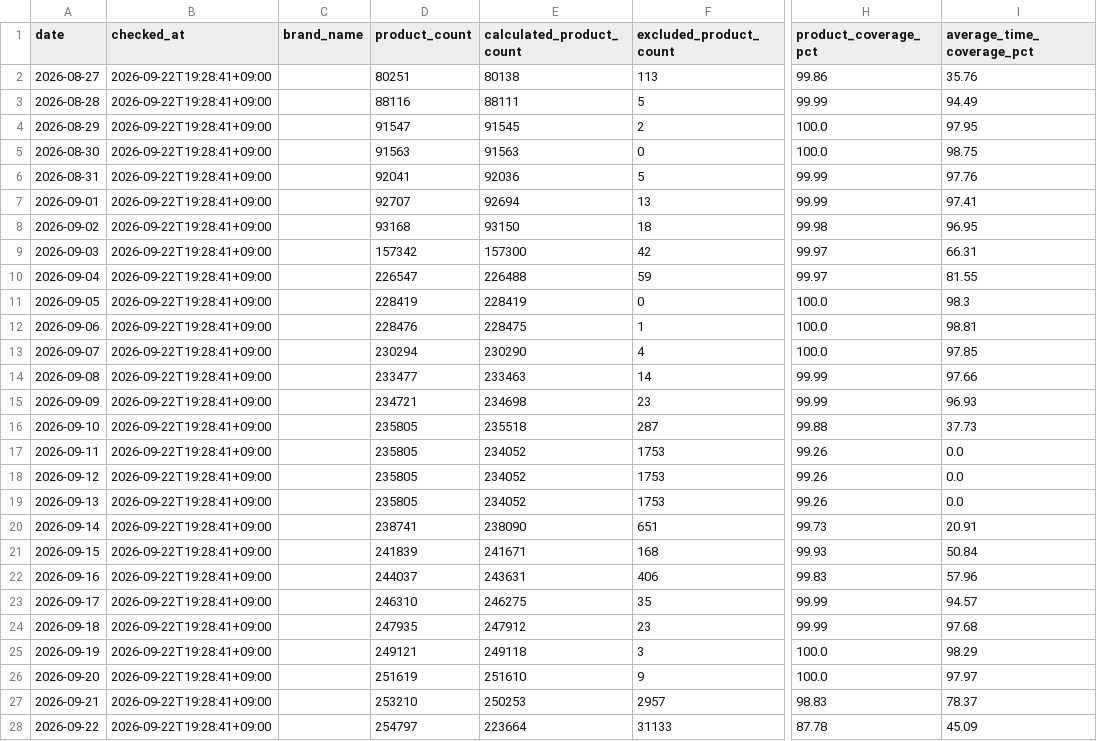
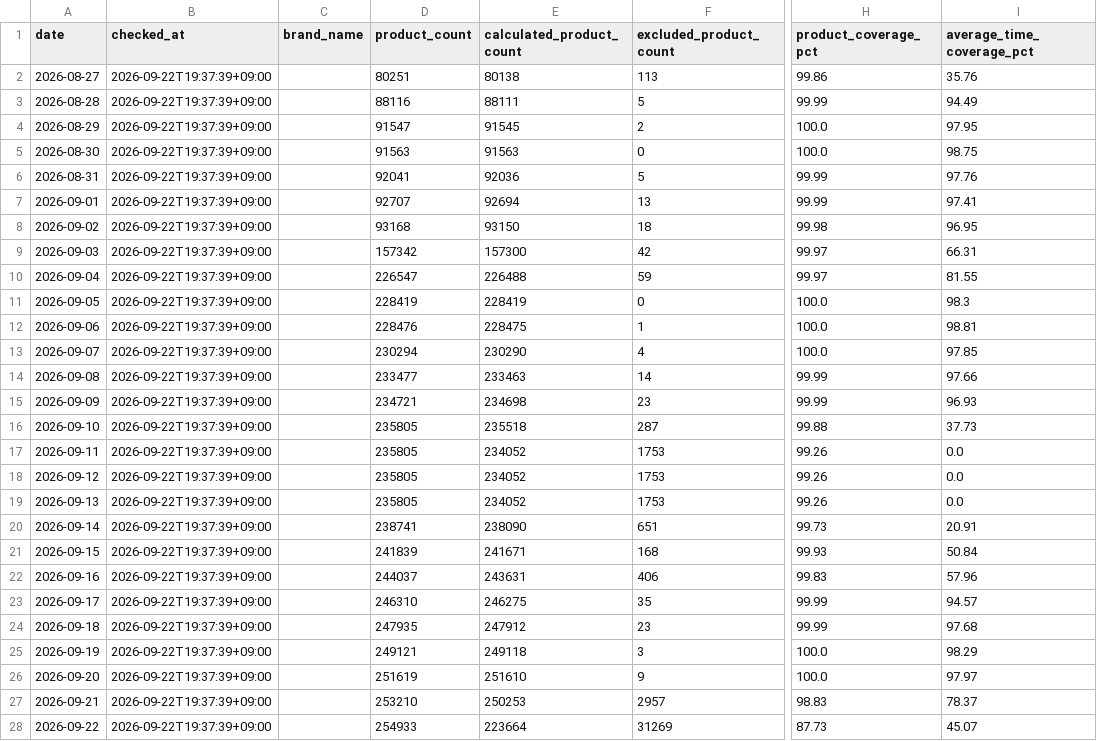
Before and after one commit to kwj-lab/-, a CSV file: data/dashboard/summary.csv, drawn as a sheet; only a part is shown, gaps mark what is left out; the diff names each change by its address in the sheet, - before the commit and + after, or states it on an @@ line.

```diff
--- a/data/dashboard/summary.csv
+++ b/data/dashboard/summary.csv
-B2:B28 (checked_at): 2026-09-22T19:28:41+09:00
+B2:B28 (checked_at): 2026-09-22T19:37:39+09:00
-D28 (product_count): 254797
+D28 (product_count): 254933
-F28 (excluded_product_count): 31133
+F28 (excluded_product_count): 31269
-H28 (product_coverage_pct): 87.78
+H28 (product_coverage_pct): 87.73
-I28 (average_time_coverage_pct): 45.09
+I28 (average_time_coverage_pct): 45.07
```
Also changed, not shown: 3 other files.
